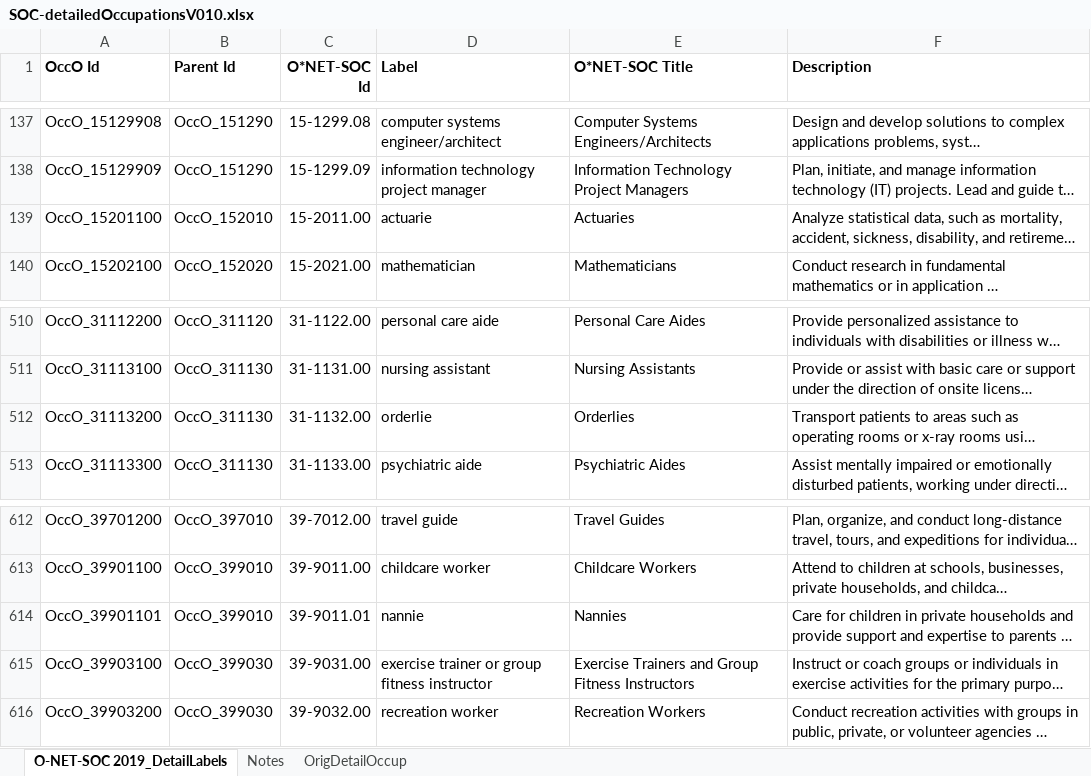
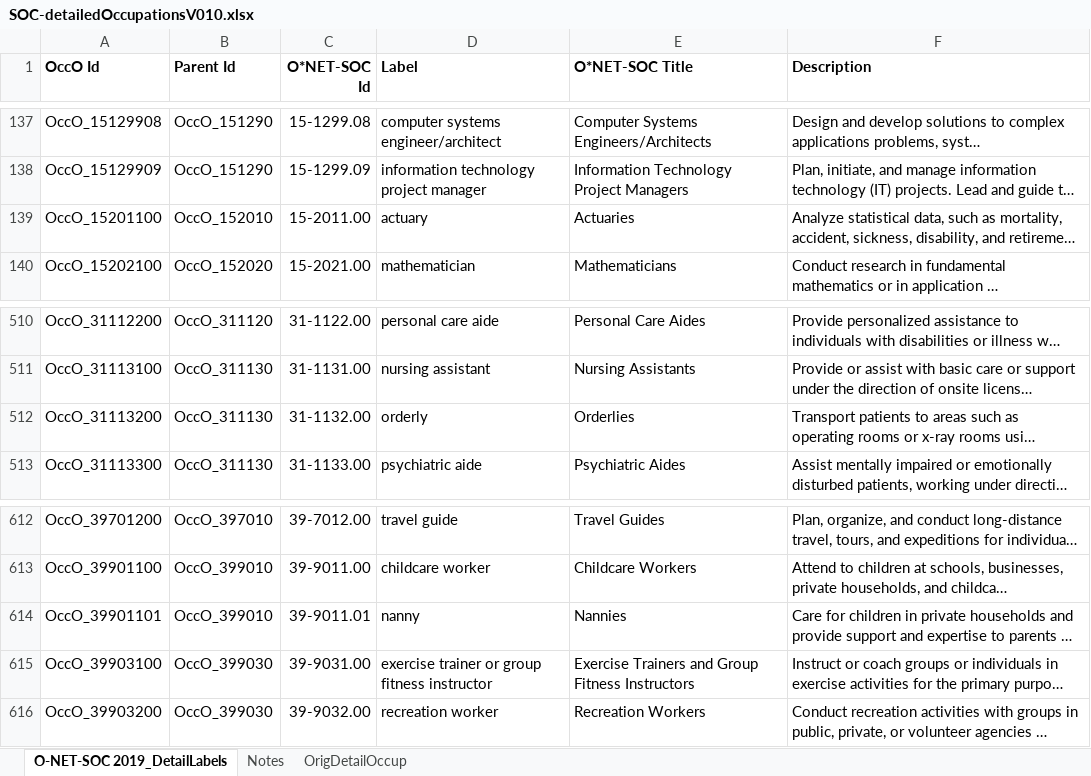
Before and after one commit to Occupation-Ontology/OccO, an Excel workbook: src/ontology/Ontorat input files/SOC-detailedOccupationsV010.xlsx, sheet O-NET-SOC 2019_DetailLabels, drawn as a sheet; only a part is shown, gaps mark what is left out; long unchanged cells end in …; values as stored, in another font and other column widths than the file's, no borders; the diff names each change by its address in the sheet, - before the commit and + after, or states it on an @@ line.

Commit message:
Fix three occup labels ies became ie; nanny etc
actuary, nanny, orderly

```diff
--- a/src/ontology/Ontorat input files/SOC-detailedOccupationsV010.xlsx (sheet O-NET-SOC 2019_DetailLabels)
+++ b/src/ontology/Ontorat input files/SOC-detailedOccupationsV010.xlsx (sheet O-NET-SOC 2019_DetailLabels)
-D139 (Label): actuarie
+D139 (Label): actuary
-D512 (Label): orderlie
+D512 (Label): orderly
-D614 (Label): nannie
+D614 (Label): nanny
```
